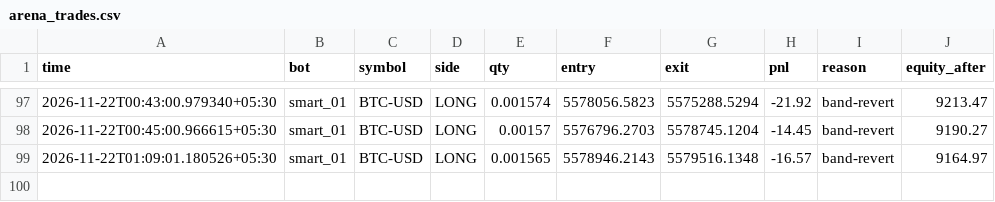
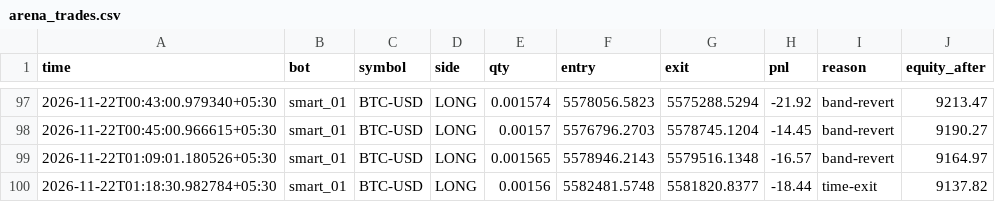
Before and after one commit to tusharghosh66-debug/night-trader, a CSV file: arena_trades.csv, drawn as a sheet; only a part is shown, gaps mark what is left out.

```diff
--- a/arena_trades.csv
+++ b/arena_trades.csv
@@ -99 +99,2 @@ time,bot,symbol,side,qty,entry,exit,pnl,reason,equity_after
 2026-11-22T01:09:01.180526+05:30,smart_01,BTC-USD,LONG,0.001565,5578946.2143,5579516.1348,-16.57,band-revert,9164.97
+2026-11-22T01:18:30.982784+05:30,smart_01,BTC-USD,LONG,0.00156,5582481.5748,5581820.8377,-18.44,time-exit,9137.82
```
Also changed, not shown: 6 other files.
